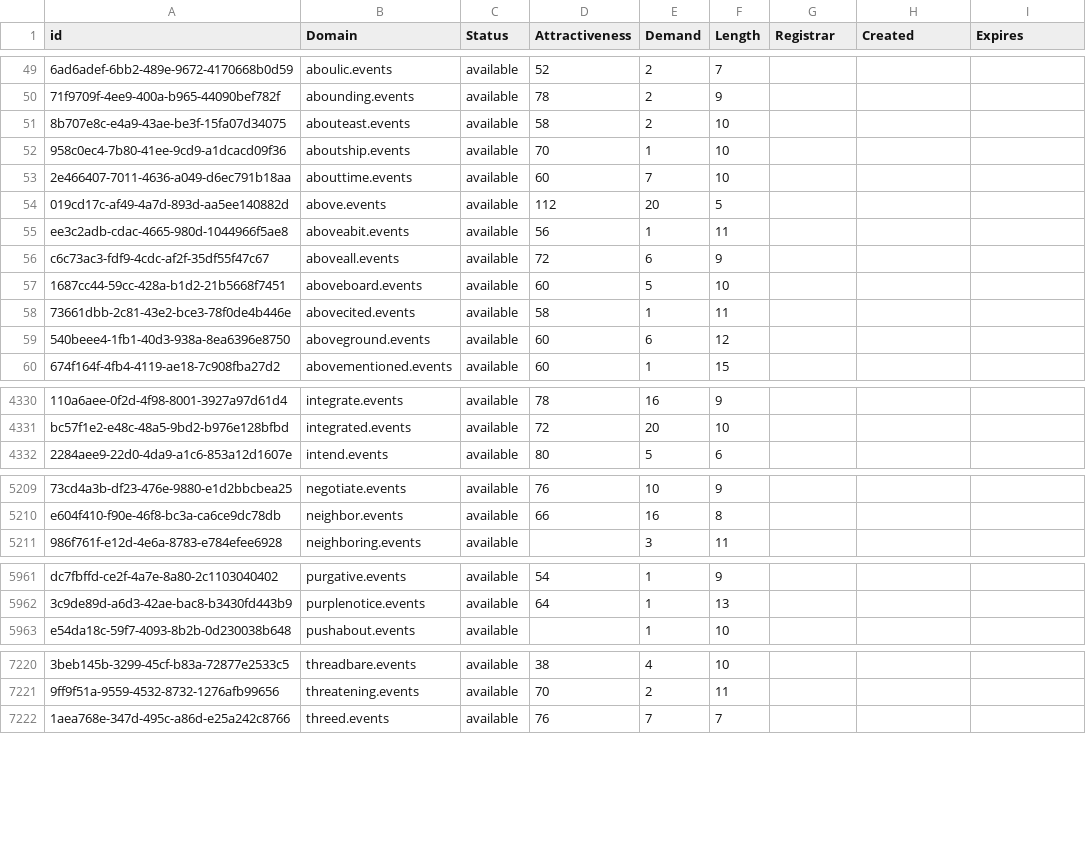
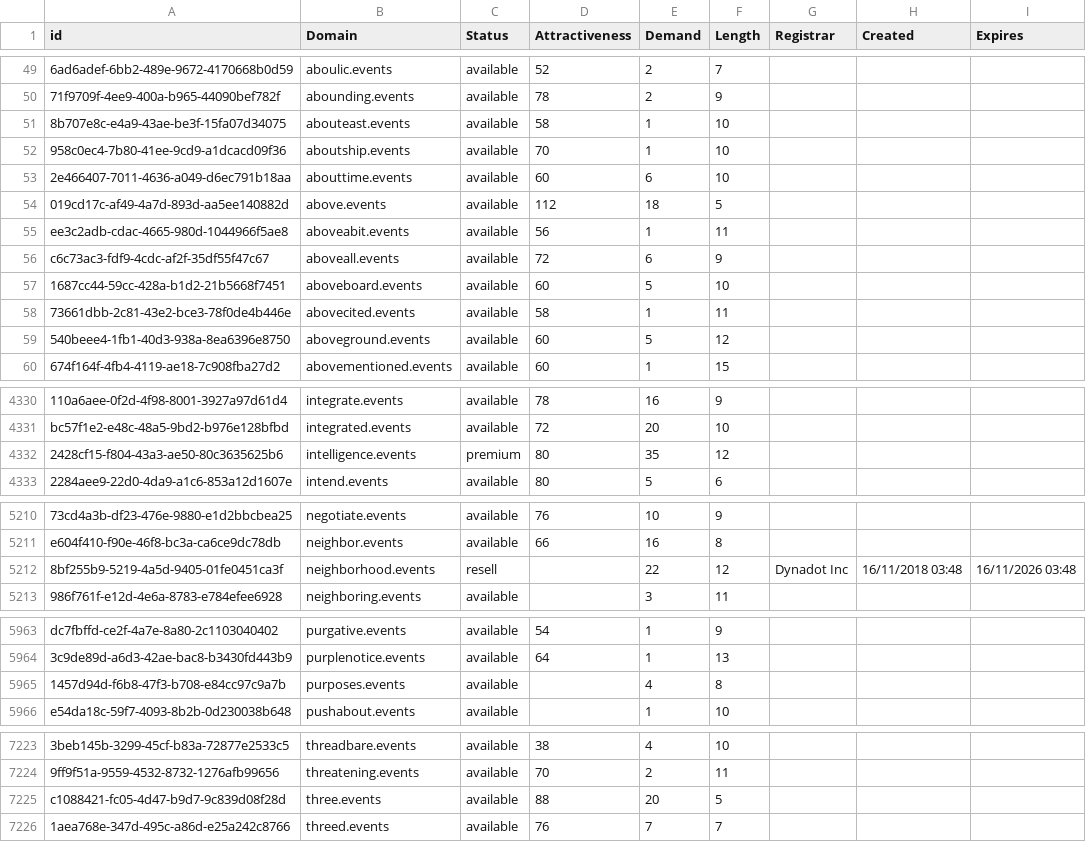
Before and after one commit to UniqueDomains/events-oneword-domains, a CSV file: events.csv, drawn as a sheet; only a part is shown, gaps mark what is left out; the diff covers the shown part only; the diff names each change by its address in the sheet, - before the commit and + after, or states it on an @@ line.

Commit message:
Domains update

```diff
--- a/events.csv
+++ b/events.csv
-E51 (Demand): 2
+E51 (Demand): 1
-E53 (Demand): 7
+E53 (Demand): 6
-E54 (Demand): 20
+E54 (Demand): 18
-E59 (Demand): 6
+E59 (Demand): 5
+row 4332: 2428cf15-f804-43a3-ae50-80c3635625b6 | intelligence.events | premium | 80 | 35 | 12
+row 5212: 8bf255b9-5219-4a5d-9405-01fe0451ca3f | neighborhood.events | resell |  | 22 | 12 | Dynadot Inc | 16/11/2018 03:48 | 16/11/2026 03:48
+row 5965: 1457d94d-f6b8-47f3-b708-e84cc97c9a7b | purposes.events | available |  | 4 | 8
+row 7225: c1088421-fc05-4d47-b9d7-9c839d08f28d | three.events | available | 88 | 20 | 5
```
Also changed, not shown: 146 edited cells elsewhere in this file, 2 other files.
